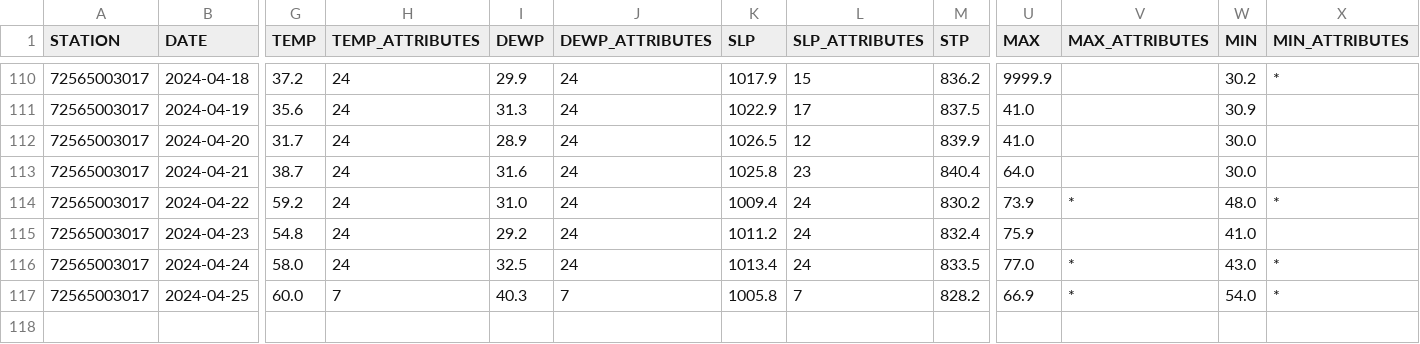
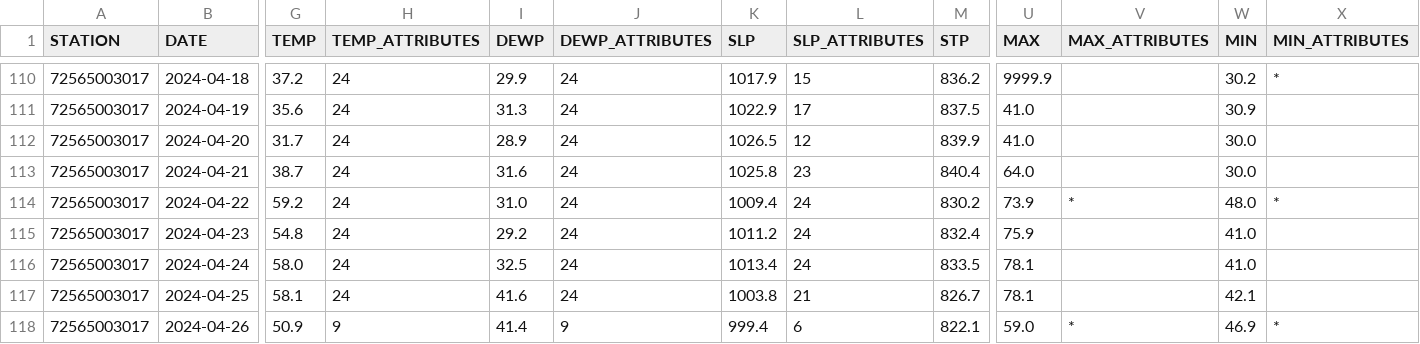
Before and after one commit to HulacSt/den-weather, a CSV file: data/daily/raw/2024.csv, drawn as a sheet; only a part is shown, gaps mark what is left out; rows hold the shown columns only; the diff covers the shown part only; the diff names each change by its address in the sheet, - before the commit and + after, or states it on an @@ line.

```diff
--- a/data/daily/raw/2024.csv
+++ b/data/daily/raw/2024.csv
-U116 (MAX): 77.0
+U116 (MAX): 78.1
-V116:V117 (MAX_ATTRIBUTES): *
+V116:V117 (MAX_ATTRIBUTES): (empty)
-W116 (MIN): 43.0
+W116 (MIN): 41.0
-X116:X117 (MIN_ATTRIBUTES): *
+X116:X117 (MIN_ATTRIBUTES): (empty)
-G117 (TEMP): 60.0
+G117 (TEMP): 58.1
-H117 (TEMP_ATTRIBUTES): 7
+H117 (TEMP_ATTRIBUTES): 24
-I117 (DEWP): 40.3
+I117 (DEWP): 41.6
-J117 (DEWP_ATTRIBUTES): 7
+J117 (DEWP_ATTRIBUTES): 24
-K117 (SLP): 1005.8
+K117 (SLP): 1003.8
-L117 (SLP_ATTRIBUTES): 7
+L117 (SLP_ATTRIBUTES): 21
-M117 (STP): 828.2
+M117 (STP): 826.7
-U117 (MAX): 66.9
+U117 (MAX): 78.1
-W117 (MIN): 54.0
+W117 (MIN): 42.1
+row 118: 72565003017 | 2024-04-26 | 50.9 | 9 | 41.4 | 9 | 999.4 | 6 | 822.1 | 59.0 | * | 46.9 | *
```
Also changed, not shown: 6 edited cells elsewhere in this file, 1 other file.
